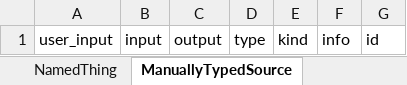
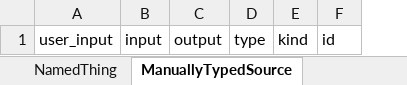
Before and after one commit to genestorian/ShareYourCloning_LinkML, an Excel workbook: project/excel/shareyourcloning_linkml.xlsx, sheet ManuallyTypedSource, drawn as a sheet; values as stored, in another font and other column widths than the file's, no borders; the diff names each change by its address in the sheet, - before the commit and + after, or states it on an @@ line.

```diff
--- a/project/excel/shareyourcloning_linkml.xlsx (sheet ManuallyTypedSource)
+++ b/project/excel/shareyourcloning_linkml.xlsx (sheet ManuallyTypedSource)
-column F, row 1: info
```
Also changed, not shown: sheet UploadedFileSource, sheet RepositoryIdSource, sheet GenomeCoordinatesSource, 13 other files.
